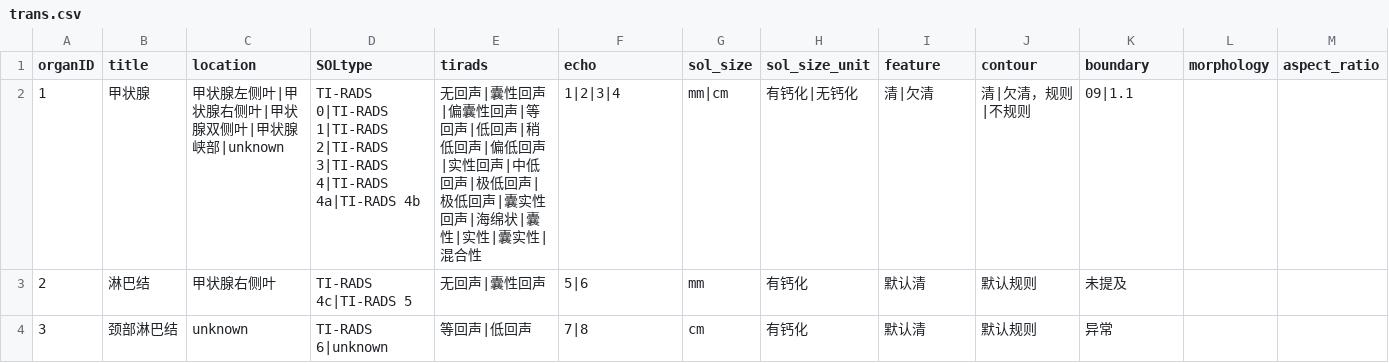
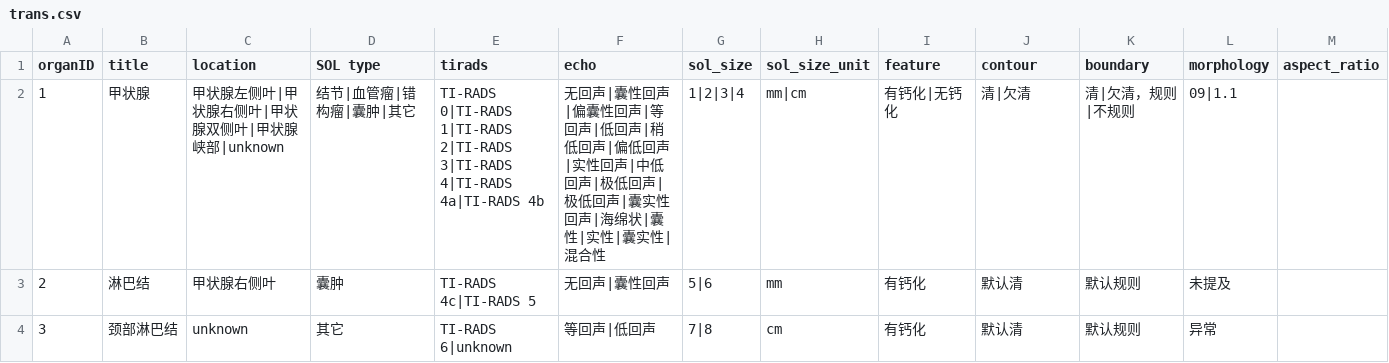
Before and after one commit to zj0zbr/swissre, a CSV file: trans.csv, drawn as a sheet.

Commit message:
Update trans.csv

```diff
--- a/trans.csv
+++ b/trans.csv
@@ -1,4 +1,4 @@
-organID,title,location,SOLtype,tirads,echo,sol_size,sol_size_unit,feature,contour,boundary,morphology,aspect_ratio
-1,甲状腺,甲状腺左侧叶|甲状腺右侧叶|甲状腺双侧叶|甲状腺峡部|unknown,TI-RADS 0|TI-RADS 1|TI-RADS 2|TI-RADS 3|TI-RADS 4|TI-RADS 4a|TI-RADS 4b,无回声|囊性回声|偏囊性回声|等回声|低回声|稍低回声|偏低回声|实性回声|中低回声|极低回声|极低回声|囊实性回声|海绵状|囊性|实性|囊实性|混合性,1|2|3|4,mm|cm,有钙化|无钙化,清|欠清,清|欠清，规则|不规则,09|1.1
-2,淋巴结,甲状腺右侧叶,TI-RADS 4c|TI-RADS 5,无回声|囊性回声,5|6,mm,有钙化,默认清,默认规则,未提及
-3,颈部淋巴结,unknown,TI-RADS 6|unknown,等回声|低回声,7|8,cm,有钙化,默认清,默认规则,异常
+organID,title,location,SOL type,tirads,echo,sol_size,sol_size_unit,feature,contour,boundary,morphology,aspect_ratio
+1,甲状腺,甲状腺左侧叶|甲状腺右侧叶|甲状腺双侧叶|甲状腺峡部|unknown,结节|血管瘤|错构瘤|囊肿|其它,TI-RADS 0|TI-RADS 1|TI-RADS 2|TI-RADS 3|TI-RADS 4|TI-RADS 4a|TI-RADS 4b,无回声|囊性回声|偏囊性回声|等回声|低回声|稍低回声|偏低回声|实性回声|中低回声|极低回声|极低回声|囊实性回声|海绵状|囊性|实性|囊实性|混合性,1|2|3|4,mm|cm,有钙化|无钙化,清|欠清,清|欠清，规则|不规则,09|1.1
+2,淋巴结,甲状腺右侧叶,囊肿,TI-RADS 4c|TI-RADS 5,无回声|囊性回声,5|6,mm,有钙化,默认清,默认规则,未提及
+3,颈部淋巴结,unknown,其它,TI-RADS 6|unknown,等回声|低回声,7|8,cm,有钙化,默认清,默认规则,异常
```
